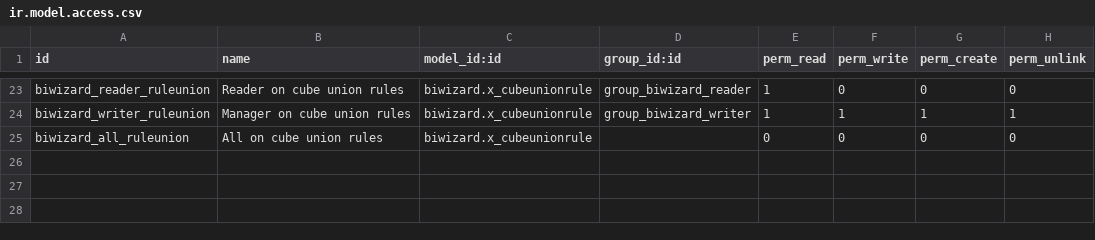
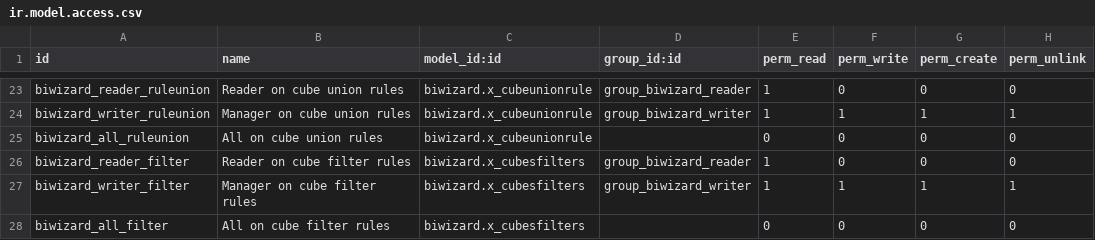
Before and after one commit to nseinlet/odoo-cubes, a CSV file: biwizard/security/ir.model.access.csv, drawn as a sheet; only a part is shown, gaps mark what is left out.

Commit message:
Use computed fields Custom filters

```diff
--- a/biwizard/security/ir.model.access.csv
+++ b/biwizard/security/ir.model.access.csv
@@ -25 +25,4 @@ biwizard_writer_ruleunion,Manager on cube union rules,biwizard.x_cubeunionrule,g
 biwizard_all_ruleunion,All on cube union rules,biwizard.x_cubeunionrule,,0,0,0,0
+biwizard_reader_filter,Reader on cube filter rules,biwizard.x_cubesfilters,group_biwizard_reader,1,0,0,0
+biwizard_writer_filter,Manager on cube filter rules,biwizard.x_cubesfilters,group_biwizard_writer,1,1,1,1
+biwizard_all_filter,All on cube filter rules,biwizard.x_cubesfilters,,0,0,0,0
```
Also changed, not shown: 8 other files.
